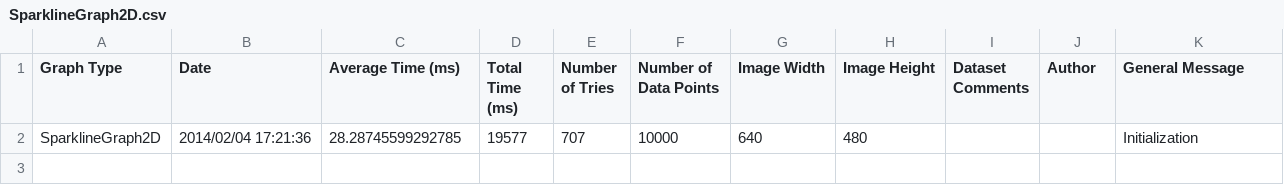
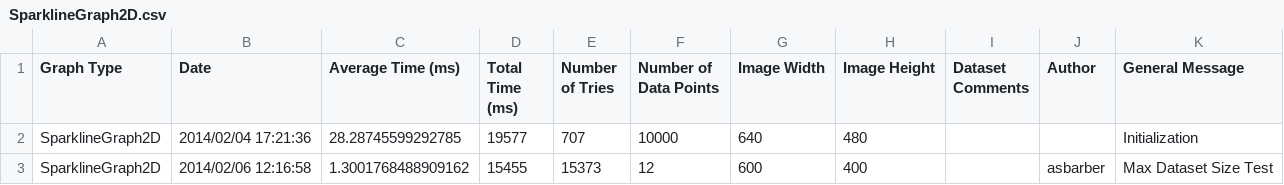
Before and after one commit to diirt/diirt, a CSV file: graphene/ProfileResults/SparklineGraph2D.csv, drawn as a sheet; the diff names each change by its address in the sheet, - before the commit and + after, or states it on an @@ line.

Commit message:
Timer           HH:MM:SS           Shows current time
     Testing
          Determined which tests fail and succeed the 200ms mark
          Determined average times for max size datasets

     SingleProfile
          Class for creating individual profile tests (allows specifics, such as a special dataset)

```diff
--- a/graphene/ProfileResults/SparklineGraph2D.csv
+++ b/graphene/ProfileResults/SparklineGraph2D.csv
+row 3: SparklineGraph2D | 2014/02/06 12:16:58 | 1.3001768488909162 | 15455 | 15373 | 12 | 600 | 400 |  | asbarber | Max Dataset Size Test
```
Also changed, not shown: graphene/ProfileResults/Histogram1D.csv, graphene/ProfileResults/LineGraph2D.csv, 3 other files.
